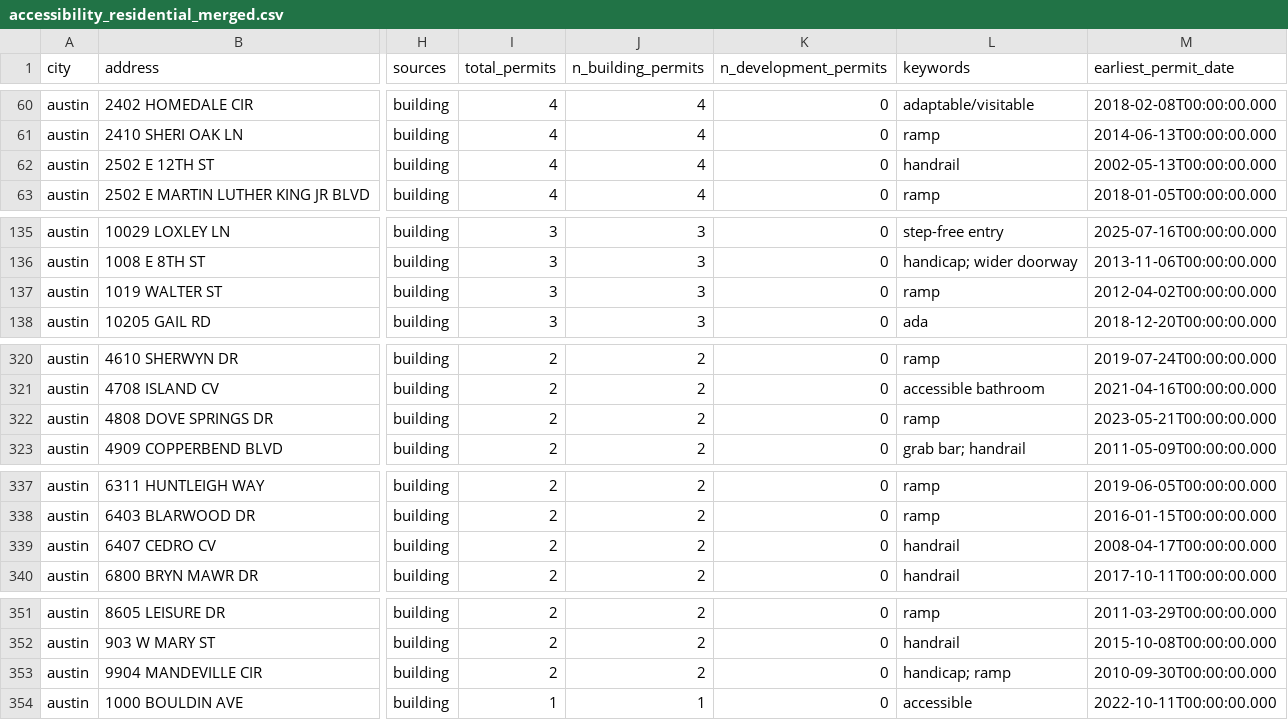
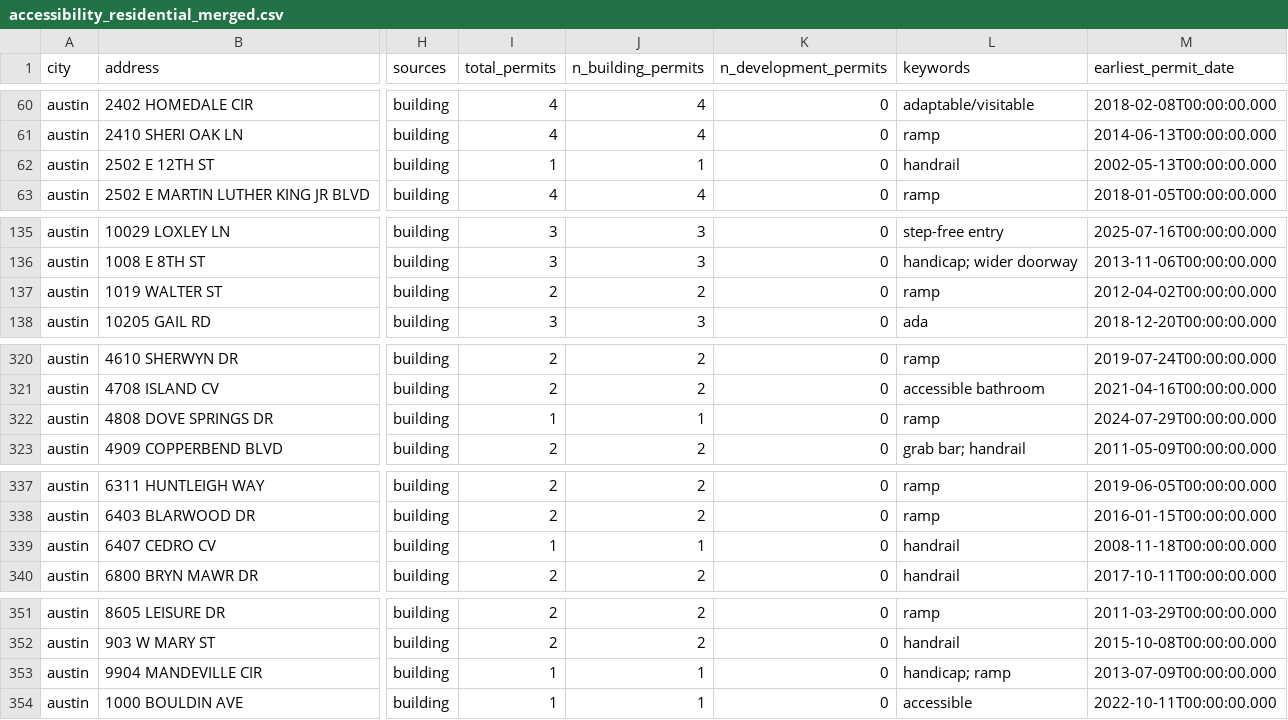
Before and after one commit to JCrossman/SCIA-Accessible-Housing-Finder, a CSV file: data/austin/accessibility_residential_merged.csv, drawn as a sheet; only a part is shown, gaps mark what is left out; the diff covers the shown part only; the diff names each change by its address in the sheet, - before the commit and + after, or states it on an @@ line.

```diff
--- a/data/austin/accessibility_residential_merged.csv
+++ b/data/austin/accessibility_residential_merged.csv
-I62 (total_permits): 4
+I62 (total_permits): 1
-J62 (n_building_permits): 4
+J62 (n_building_permits): 1
-I137 (total_permits): 3
+I137 (total_permits): 2
-J137 (n_building_permits): 3
+J137 (n_building_permits): 2
-I322 (total_permits): 2
+I322 (total_permits): 1
-J322 (n_building_permits): 2
+J322 (n_building_permits): 1
-M322 (earliest_permit_date): 2023-05-21T00:00:00.000
+M322 (earliest_permit_date): 2024-07-29T00:00:00.000
-I339 (total_permits): 2
+I339 (total_permits): 1
-J339 (n_building_permits): 2
+J339 (n_building_permits): 1
-M339 (earliest_permit_date): 2008-04-17T00:00:00.000
+M339 (earliest_permit_date): 2008-11-18T00:00:00.000
-I353 (total_permits): 2
+I353 (total_permits): 1
-J353 (n_building_permits): 2
+J353 (n_building_permits): 1
-M353 (earliest_permit_date): 2010-09-30T00:00:00.000
+M353 (earliest_permit_date): 2013-07-09T00:00:00.000
```
Also changed, not shown: 37 edited cells elsewhere in this file, data/austin/accessibility_commercial_merged.csv, data/calgary/accessibility_commercial_merged.csv, 18 other files.
